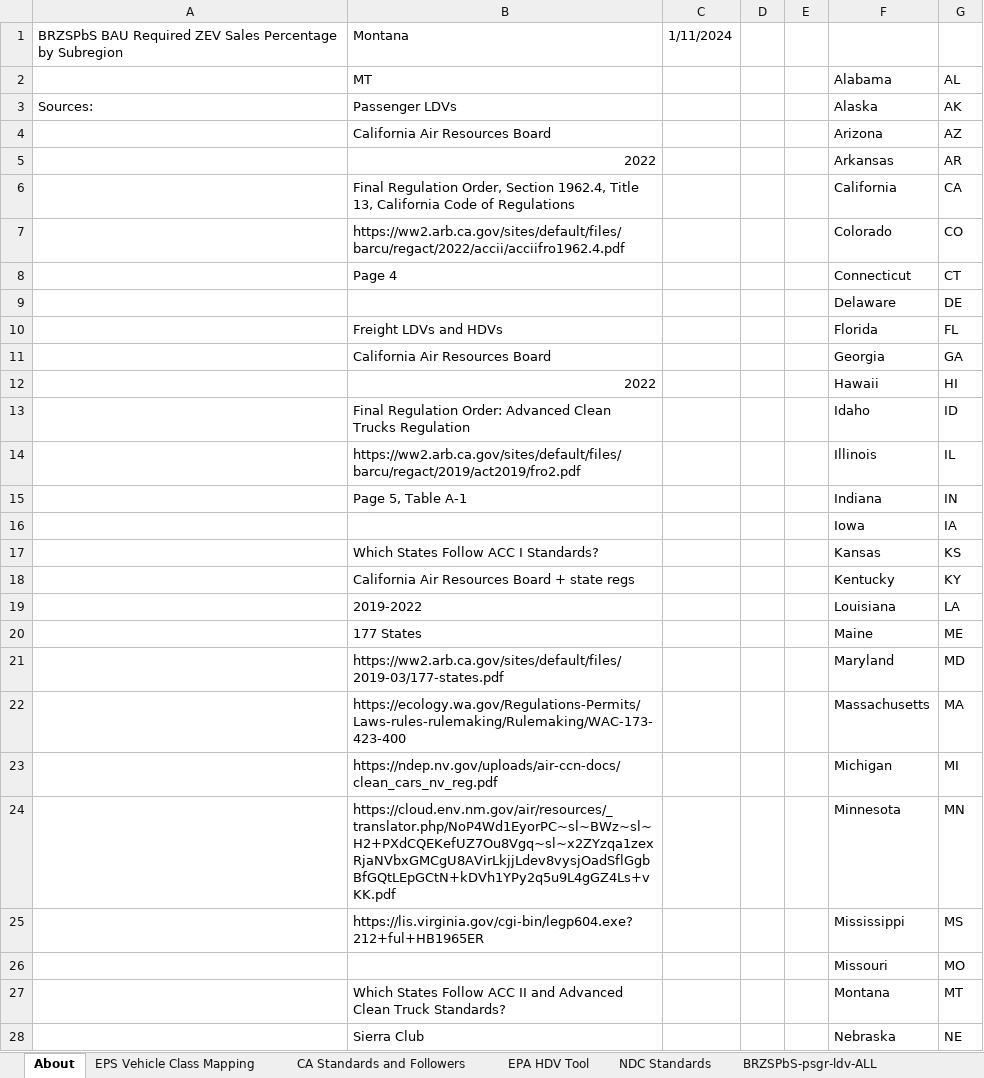
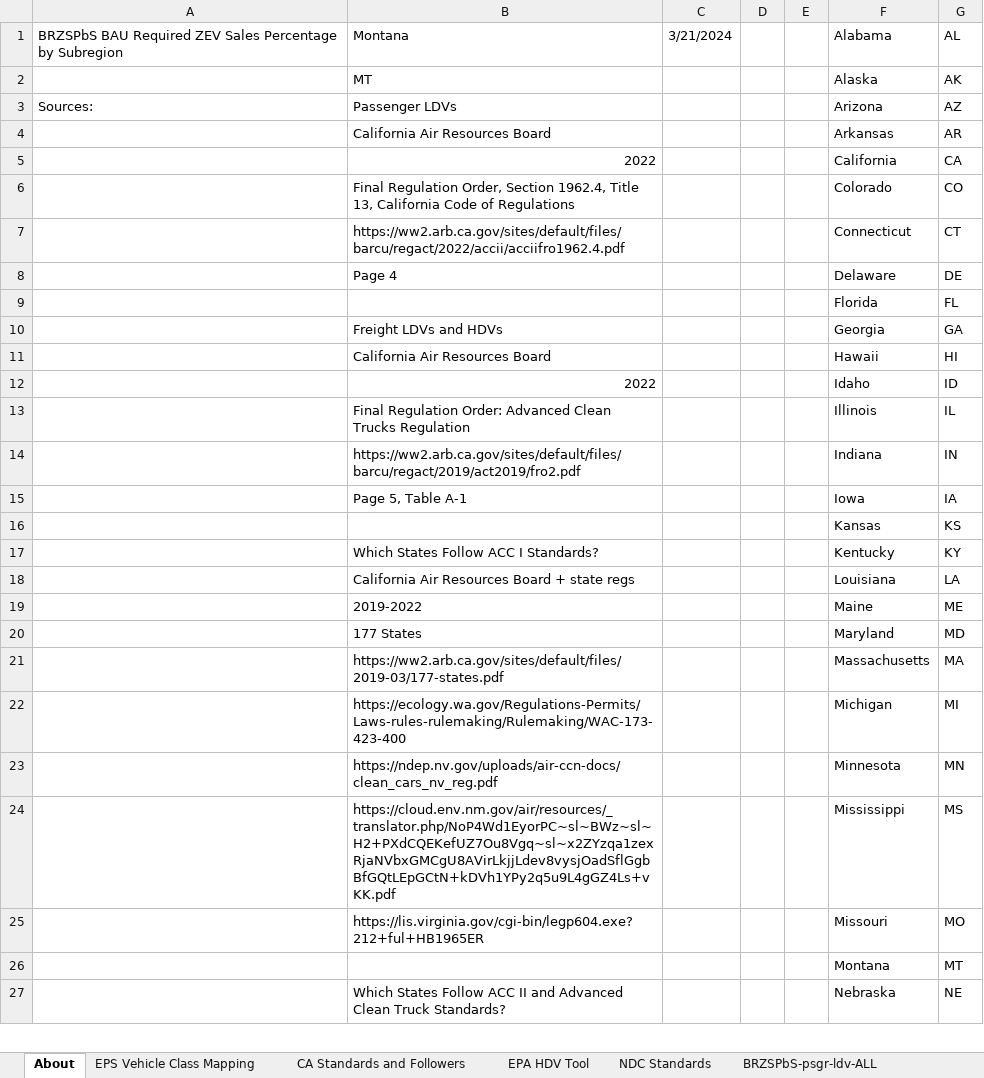
Before and after one commit to EnergyInnovation/eps-montana, an Excel workbook: InputData/trans/BRZSPbS/BAU Required ZEV Sales Perc by Subregion.xlsx, sheet About, drawn as a sheet; only a part is shown; values as stored, in another font and other column widths than the file's, no cell formats; removed rows and columns are numbered as before the commit, all else as after; the diff covers the shown part only; the diff names each change by its address in the sheet, - before the commit and + after, or states it on an @@ line.

```diff
--- a/InputData/trans/BRZSPbS/BAU Required ZEV Sales Perc by Subregion.xlsx (sheet About)
+++ b/InputData/trans/BRZSPbS/BAU Required ZEV Sales Perc by Subregion.xlsx (sheet About)
-C1: 1/11/2024
+C1: 3/21/2024
-F1: (empty)
+F1: Alabama
-G1: (empty)
+G1: AL
-row 2:  | MT |  |  |  | Alabama | AL
+row 2:  | MT |  |  |  | Alaska | AK
-F3: Alaska
+F3: Arizona
-G3: AK
+G3: AZ
-row 4:  | California Air Resources Board |  |  |  | Arizona | AZ
-B4: 2022
+B4: California Air Resources Board
-B5: Final Regulation Order, Section 1962.4, Title 13, California Code of Regulations
+B5: 2022
-B6: https://ww2.arb.ca.gov/sites/default/files/barcu/regact/2022/accii/acciifro1962.4.pdf
+B6: Final Regulation Order, Section 1962.4, Title 13, California Code of Regulations
-B7: Page 4
+B7: https://ww2.arb.ca.gov/sites/default/files/barcu/regact/2022/accii/acciifro1962.4.pdf
-B8: (empty)
+B8: Page 4
-B9: Freight LDVs and HDVs
+B9: (empty)
-B10: California Air Resources Board
+B10: Freight LDVs and HDVs
-B11: 2022
+B11: California Air Resources Board
-B12: Final Regulation Order: Advanced Clean Trucks Regulation
+B12: 2022
-B13: https://ww2.arb.ca.gov/sites/default/files/barcu/regact/2019/act2019/fro2.pdf
+B13: Final Regulation Order: Advanced Clean Trucks Regulation
-B14: Page 5, Table A-1
+B14: https://ww2.arb.ca.gov/sites/default/files/barcu/regact/2019/act2019/fro2.pdf
-B15: (empty)
+B15: Page 5, Table A-1
-B16: Which States Follow ACC I Standards?
+B16: (empty)
-B17: California Air Resources Board + state regs
+B17: Which States Follow ACC I Standards?
-B18: 2019-2022
+B18: California Air Resources Board + state regs
-B19: 177 States
+B19: 2019-2022
-B20: https://ww2.arb.ca.gov/sites/default/files/2019-03/177-states.pdf
+B20: 177 States
-B21: https://ecology.wa.gov/Regulations-Permits/Laws-rules-rulemaking/Rulemaking/WAC-173-423-400
+B21: https://ww2.arb.ca.gov/sites/default/files/2019-03/177-states.pdf
-B22: https://ndep.nv.gov/uploads/air-ccn-docs/clean_cars_nv_reg.pdf
+B22: https://ecology.wa.gov/Regulations-Permits/Laws-rules-rulemaking/Rulemaking/WAC-173-423-400
-B23: https://cloud.env.nm.gov/air/resources/_translator.php/NoP4Wd1EyorPC~sl~BWz~sl~H2+PXdCQEKefUZ7Ou8Vgq~sl~x2ZYzqa1zexRjaNVbxGMCgU8AVirLkjjLdev8vysjOadSflGgbBfGQtLEpGCtN+kDVh1YPy2q5u9L4gGZ4Ls+vKK.pdf
+B23: https://ndep.nv.gov/uploads/air-ccn-docs/clean_cars_nv_reg.pdf
-B24: https://lis.virginia.gov/cgi-bin/legp604.exe?212+ful+HB1965ER
+B24: https://cloud.env.nm.gov/air/resources/_translator.php/NoP4Wd1EyorPC~sl~BWz~sl~H2+PXdCQEKefUZ7Ou8Vgq~sl~x2ZYzqa1zexRjaNVbxGMCgU8AVirLkjjLdev8vysjOadSflGgbBfGQtLEpGCtN+kDVh1YPy2q5u9L4gGZ4Ls+vKK.pdf
-B25: (empty)
+B25: https://lis.virginia.gov/cgi-bin/legp604.exe?212+ful+HB1965ER
-B26: Which States Follow ACC II and Advanced Clean Truck Standards?
+B26: (empty)
-B27: Sierra Club
+B27: Which States Follow ACC II and Advanced Clean Truck Standards?
```
Also changed, not shown: 1 added row and 23 edited cells elsewhere in this sheet, sheet NDC Standards, sheet CA Standards and Followers, sheet BRZSPbS-frgt-mtrbk, sheet BRZSPbS-psgr-mtrbk, sheet BRZSPbS-frgt-hdv-ALL, sheet BRZSPbS-frgt-ldv-ALL, 8 more sheets, other sheet tabs, cell formats, formulas that keep their value, InputData/elec/BDTPTUMCF/Boolean Does This Plant Type Use Maximum Capacity Factor.xlsx, InputData/elec/CSC/Capacity Supply Curve.xlsx, 31 other files.
